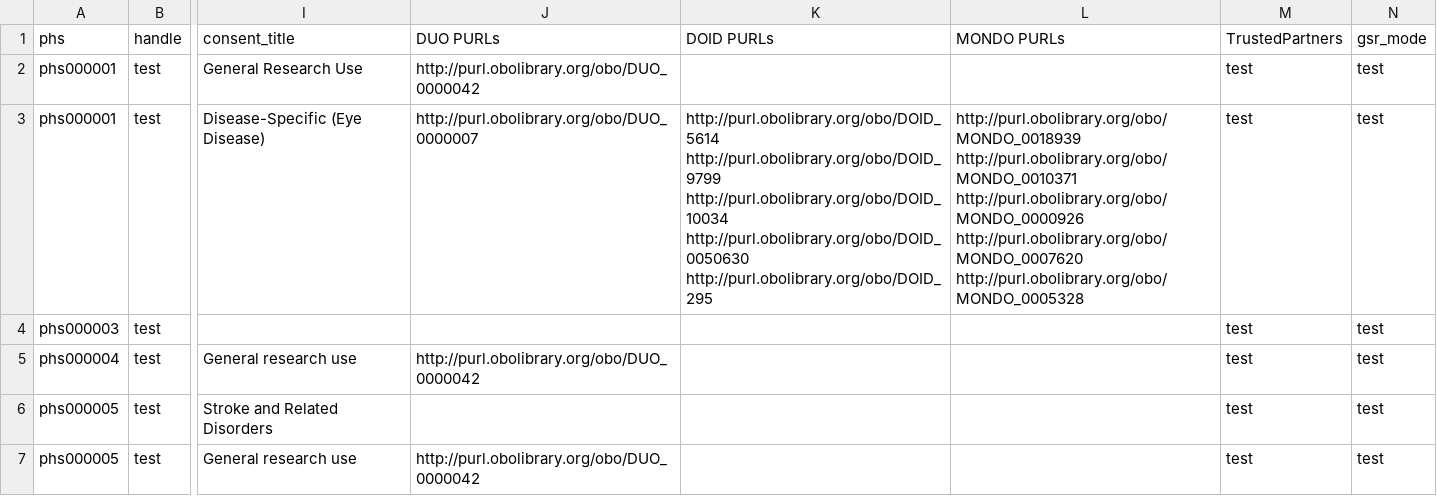
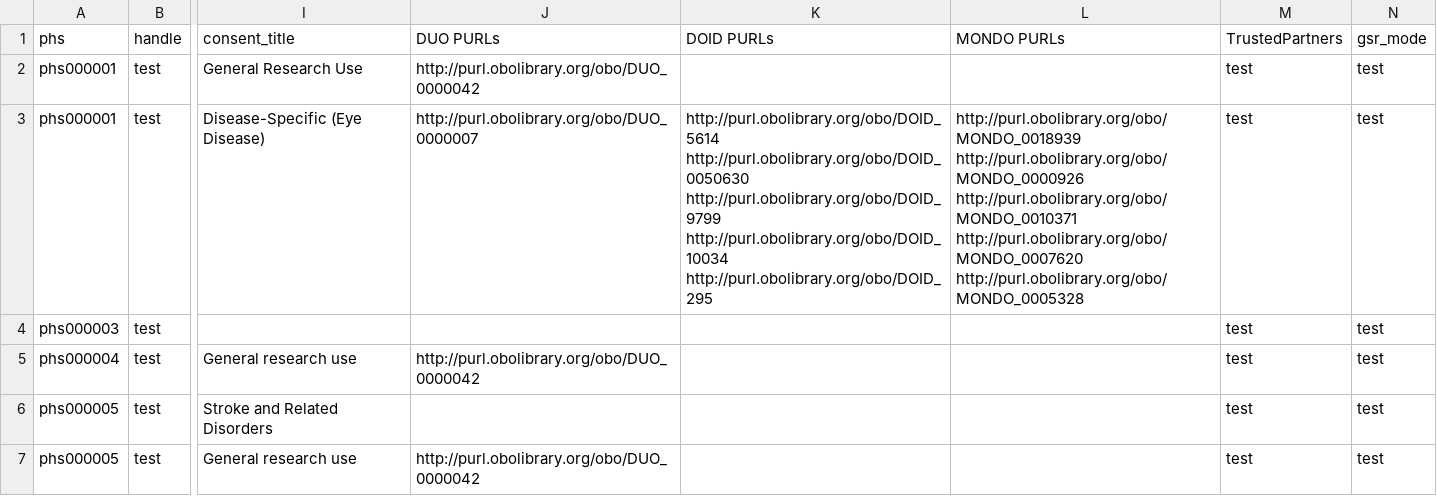
Before and after one commit to harinlee83/DuoMapper, a CSV file: csv files/ORGANIZED_v3: DUO Validation Project - Development Dataset - Sheet1.csv, drawn as a sheet; only a part is shown, gaps mark what is left out; ↵ is a line break in a cell; the diff names each change by its address in the sheet, - before the commit and + after, or states it on an @@ line.

```diff
--- a/csv files/ORGANIZED_v3: DUO Validation Project - Development Dataset - Sheet1.csv
+++ b/csv files/ORGANIZED_v3: DUO Validation Project - Development Dataset - Sheet1.csv
-K3: http://purl.obolibrary.org/obo/DOID_5614 ↵ http://purl.obolibrary.org/obo/DOID_9799 ↵ http://purl.obolibrary.org/obo/DOID_10034 ↵ http://purl.obolibrary.org/obo/DOID_0050630 ↵ http://purl.obolibrary.org/obo/DOID_295
+K3: http://purl.obolibrary.org/obo/DOID_5614 ↵ http://purl.obolibrary.org/obo/DOID_0050630 ↵ http://purl.obolibrary.org/obo/DOID_9799 ↵ http://purl.obolibrary.org/obo/DOID_10034 ↵ http://purl.obolibrary.org/obo/DOID_295
-L3: http://purl.obolibrary.org/obo/MONDO_0018939 ↵ http://purl.obolibrary.org/obo/MONDO_0010371 ↵ http://purl.obolibrary.org/obo/MONDO_0000926 ↵ http://purl.obolibrary.org/obo/MONDO_0007620 ↵ http://purl.obolibrary.org/obo/MONDO_0005328
+L3: http://purl.obolibrary.org/obo/MONDO_0018939 ↵ http://purl.obolibrary.org/obo/MONDO_0000926 ↵ http://purl.obolibrary.org/obo/MONDO_0010371 ↵ http://purl.obolibrary.org/obo/MONDO_0007620 ↵ http://purl.obolibrary.org/obo/MONDO_0005328
```
Also changed, not shown: csv files/ORGANIZED_v2: DUO Validation Project - Development Dataset - Test Data 2.0.csv, 15 other files.
